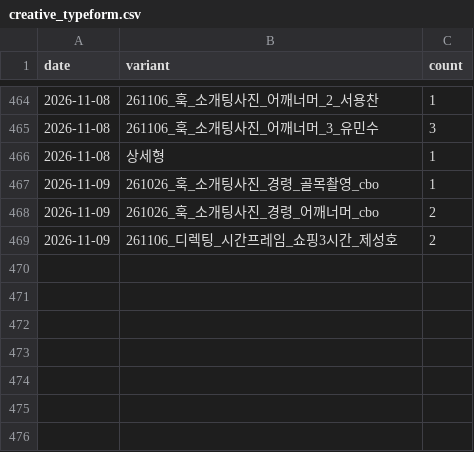
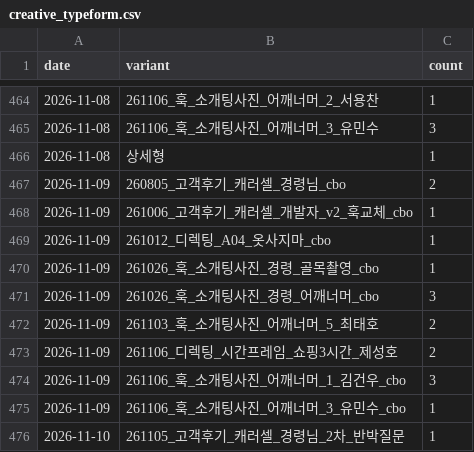
Before and after one commit to fgih304-netizen/fgih304-netizen.github.io, a CSV file: creative_typeform.csv, drawn as a sheet; only a part is shown, gaps mark what is left out.

```diff
--- a/creative_typeform.csv
+++ b/creative_typeform.csv
@@ -466,4 +466,11 @@ date,variant,count
 2026-11-08,상세형,1
+2026-11-09,260805_고객후기_캐러셀_경령님_cbo,2
+2026-11-09,261006_고객후기_캐러셀_개발자_v2_훅교체_cbo,1
+2026-11-09,261012_디렉팅_A04_옷사지마_cbo,1
 2026-11-09,261026_훅_소개팅사진_경령_골목촬영_cbo,1
-2026-11-09,261026_훅_소개팅사진_경령_어깨너머_cbo,2
+2026-11-09,261026_훅_소개팅사진_경령_어깨너머_cbo,3
+2026-11-09,261103_훅_소개팅사진_어깨너머_5_최태호,2
 2026-11-09,261106_디렉팅_시간프레임_쇼핑3시간_제성호,2
+2026-11-09,261106_훅_소개팅사진_어깨너머_1_김건우_cbo,3
+2026-11-09,261106_훅_소개팅사진_어깨너머_3_유민수_cbo,1
+2026-11-10,261105_고객후기_캐러셀_경령님_2차_반박질문,1
```
Also changed, not shown: ab_payments.csv, booking_completed.csv, 7 other files.
